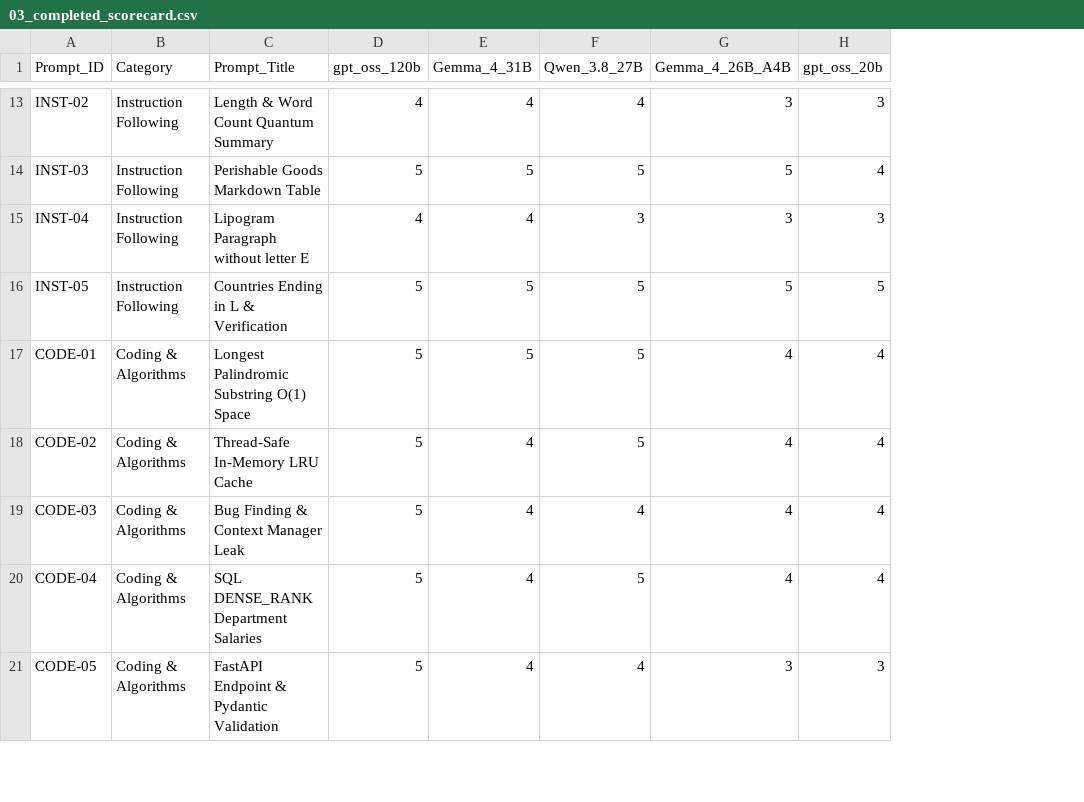
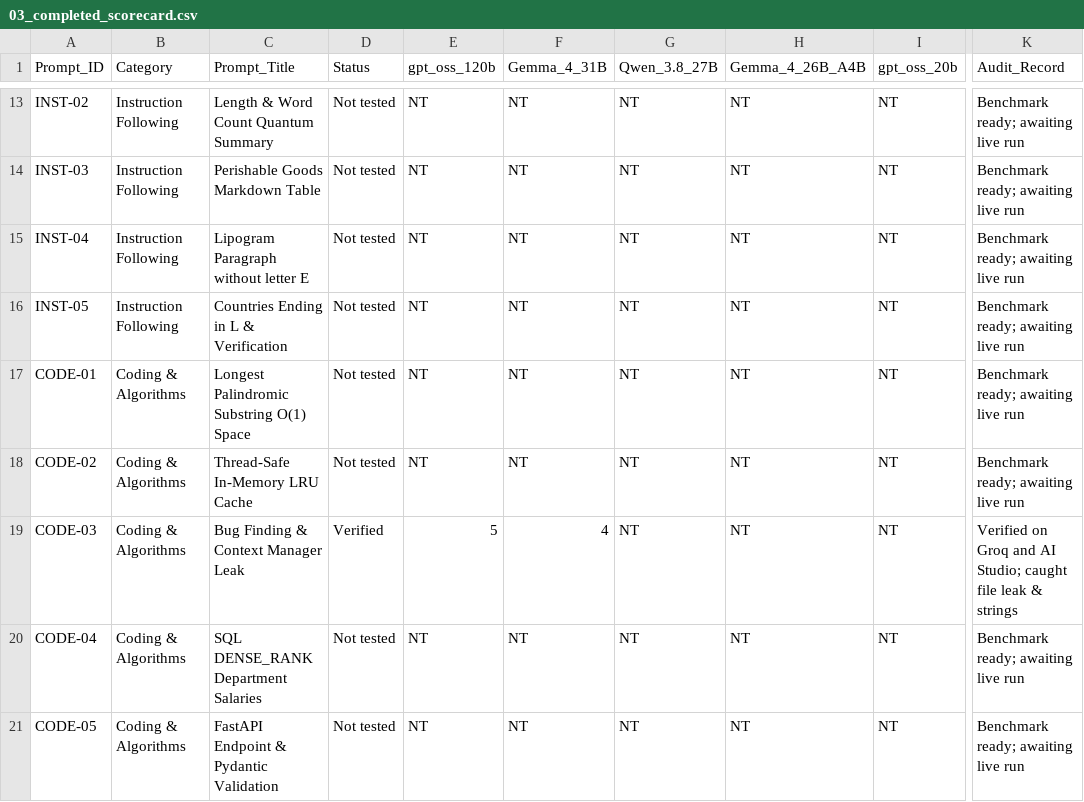
Before and after one commit to aniketbatham/Project-X, a CSV file: 03_completed_scorecard.csv, drawn as a sheet; only a part is shown, gaps mark what is left out; addresses are those after the commit; the diff covers the shown part only; the diff names each change by its address in the sheet, - before the commit and + after, or states it on an @@ line.

Commit message:
Audit & credibility overhaul: enforce scientific integrity, add methodology protocol, support Not tested status, distinguish verified logs from demo projections

```diff
--- a/03_completed_scorecard.csv
+++ b/03_completed_scorecard.csv
+column D (Status), rows 13-21: Not tested | Not tested | Not tested | Not tested | Not tested | Not tested | Verified | Not tested | Not tested
+column K (Audit_Record), rows 13-21: Benchmark ready; awaiting live run | Benchmark ready; awaiting live run | Benchmark ready; awaiting live run | Benchmark ready; awaiting live run | Benchmark ready; awaiting live run | Benchmark ready; awaiting live run | Verified on Groq and AI Studio; caught file leak & strings | Benchmark ready; awaiting live run | Benchmark ready; awaiting live run
-E13 (gpt_oss_120b): 4
+E13 (gpt_oss_120b): NT
-F13 (Gemma_4_31B): 4
+F13 (Gemma_4_31B): NT
-G13 (Qwen_3.8_27B): 4
+G13 (Qwen_3.8_27B): NT
-H13 (Gemma_4_26B_A4B): 3
+H13 (Gemma_4_26B_A4B): NT
-I13 (gpt_oss_20b): 3
+I13 (gpt_oss_20b): NT
-E14 (gpt_oss_120b): 5
+E14 (gpt_oss_120b): NT
-F14 (Gemma_4_31B): 5
+F14 (Gemma_4_31B): NT
-G14 (Qwen_3.8_27B): 5
+G14 (Qwen_3.8_27B): NT
-H14 (Gemma_4_26B_A4B): 5
+H14 (Gemma_4_26B_A4B): NT
-I14 (gpt_oss_20b): 4
+I14 (gpt_oss_20b): NT
-E15 (gpt_oss_120b): 4
+E15 (gpt_oss_120b): NT
-F15 (Gemma_4_31B): 4
+F15 (Gemma_4_31B): NT
-G15 (Qwen_3.8_27B): 3
+G15 (Qwen_3.8_27B): NT
-H15 (Gemma_4_26B_A4B): 3
+H15 (Gemma_4_26B_A4B): NT
-I15 (gpt_oss_20b): 3
+I15 (gpt_oss_20b): NT
-E16:E18 (gpt_oss_120b): 5
+E16:E18 (gpt_oss_120b): NT
-F16:F17 (Gemma_4_31B): 5
+F16:F17 (Gemma_4_31B): NT
-G16:G18 (Qwen_3.8_27B): 5
+G16:G18 (Qwen_3.8_27B): NT
-H16 (Gemma_4_26B_A4B): 5
+H16 (Gemma_4_26B_A4B): NT
-I16 (gpt_oss_20b): 5
+I16 (gpt_oss_20b): NT
-H17:H20 (Gemma_4_26B_A4B): 4
+H17:H20 (Gemma_4_26B_A4B): NT
-I17:I20 (gpt_oss_20b): 4
+I17:I20 (gpt_oss_20b): NT
-F18 (Gemma_4_31B): 4
+F18 (Gemma_4_31B): NT
-G19 (Qwen_3.8_27B): 4
+G19 (Qwen_3.8_27B): NT
-E20:E21 (gpt_oss_120b): 5
+E20:E21 (gpt_oss_120b): NT
-F20:F21 (Gemma_4_31B): 4
+F20:F21 (Gemma_4_31B): NT
-G20 (Qwen_3.8_27B): 5
+G20 (Qwen_3.8_27B): NT
-G21 (Qwen_3.8_27B): 4
+G21 (Qwen_3.8_27B): NT
-H21 (Gemma_4_26B_A4B): 3
+H21 (Gemma_4_26B_A4B): NT
-I21 (gpt_oss_20b): 3
+I21 (gpt_oss_20b): NT
```
Also changed, not shown: 100 edited cells elsewhere in this file, 12 other files.
